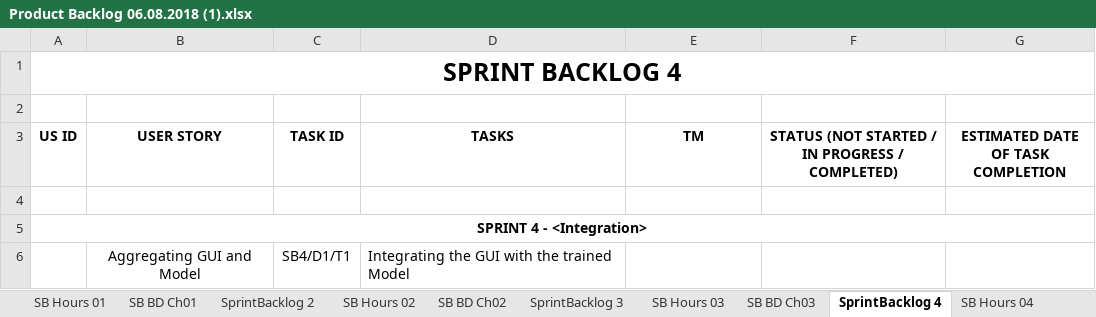
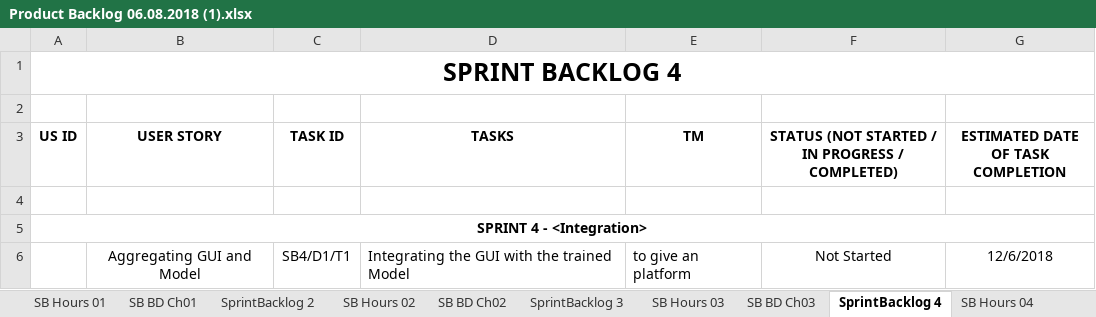
Before and after one commit to shubhpaliwal/Mind-Benders, an Excel workbook: Product Backlog 06.08.2018 (1).xlsx, sheet SprintBacklog 4, drawn as a sheet; values as stored, in another font and other column widths than the file's, no borders; the diff names each change by its address in the sheet, - before the commit and + after, or states it on an @@ line.

```diff
--- a/Product Backlog 06.08.2018 (1).xlsx (sheet SprintBacklog 4)
+++ b/Product Backlog 06.08.2018 (1).xlsx (sheet SprintBacklog 4)
-E6 (TM): (empty)
+E6 (TM): to give an platform
-F6: (empty)
+F6: Not Started
-G6: (empty)
+G6: 12/6/2018
```
Also changed, not shown: sheet ProductBacklog, sheet SprintBacklog 3, sheet SprintBacklog 2, sheet SprintBacklog 1, charts or pictures.
